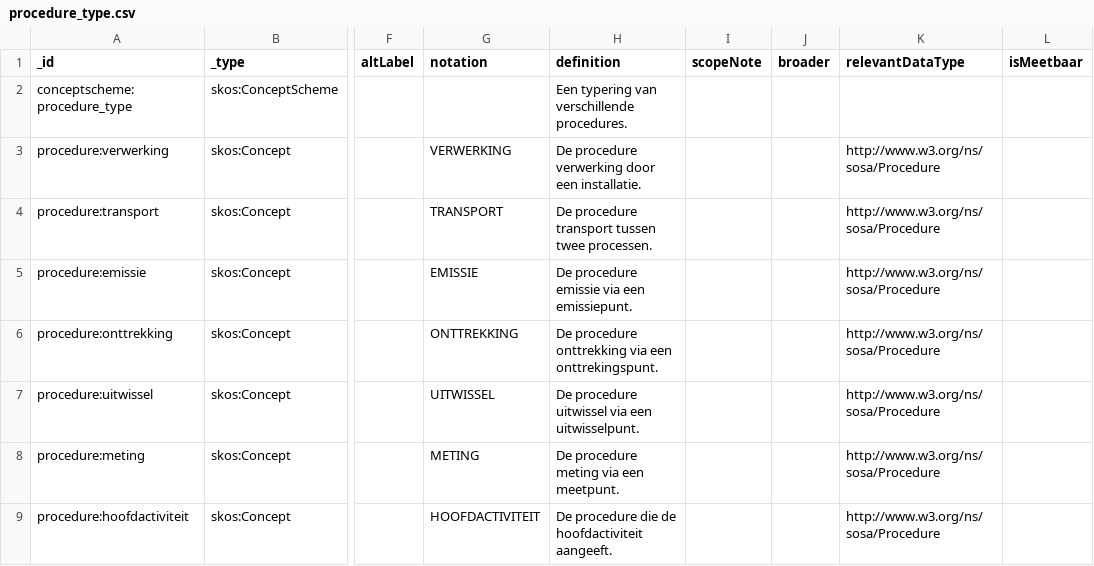
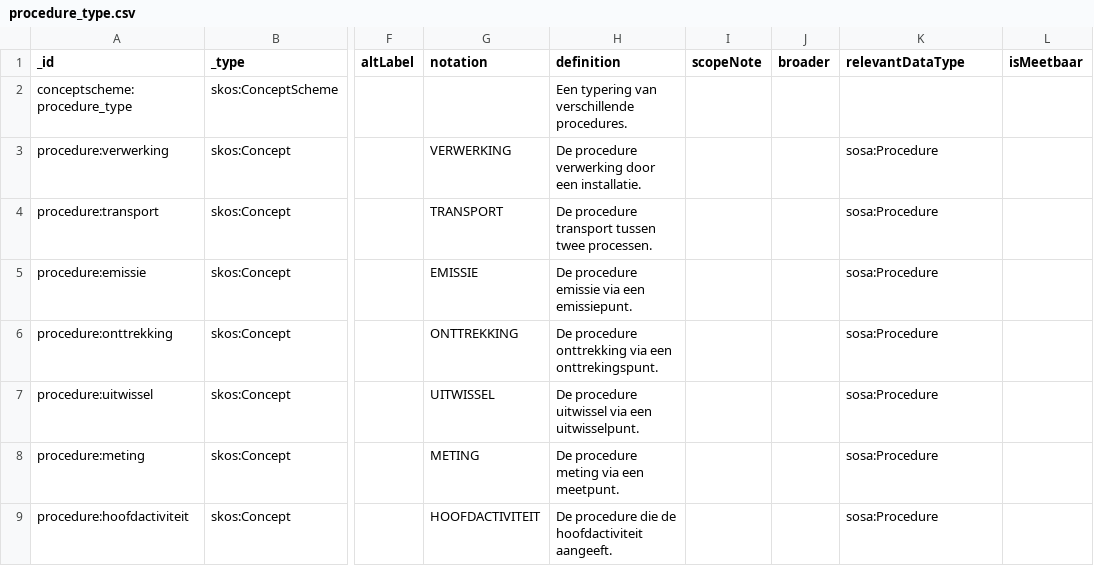
Before and after one commit to milieuinfo/codelijst-rie-iepr, a CSV file: src/source/procedure_type.csv, drawn as a sheet; only a part is shown, gaps mark what is left out; the diff names each change by its address in the sheet, - before the commit and + after, or states it on an @@ line.

```diff
--- a/src/source/procedure_type.csv
+++ b/src/source/procedure_type.csv
-K3:K9 (relevantDataType): http://www.w3.org/ns/sosa/Procedure
+K3:K9 (relevantDataType): sosa:Procedure
```
Also changed, not shown: src/source/emissiepunt_eigenschappen.csv, src/source/filter_eigenschappen.csv, 3 other files.
